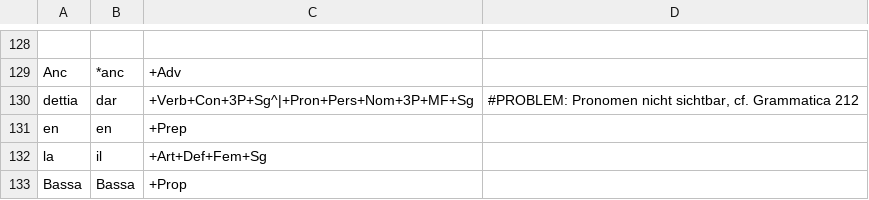
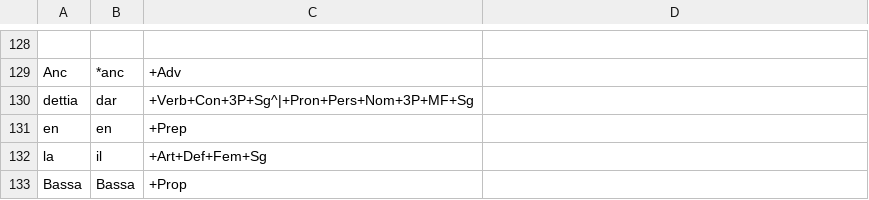
Before and after one commit to simon-clematide/rumantsch-grischun, a TSV file: crf-morphological-analyzer/train/rmquotidiana/1998-049204.tsv, drawn as a sheet; only a part is shown, gaps mark what is left out; the diff covers the shown part only; the diff names each change by its address in the sheet, - before the commit and + after, or states it on an @@ line.

```diff
--- a/crf-morphological-analyzer/train/rmquotidiana/1998-049204.tsv
+++ b/crf-morphological-analyzer/train/rmquotidiana/1998-049204.tsv
-D130: #PROBLEM: Pronomen nicht sichtbar, cf. Grammatica 212
+D130: (empty)
```
Also changed, not shown: 1 added row, 1 removed row and 17 edited cells elsewhere in this file.
